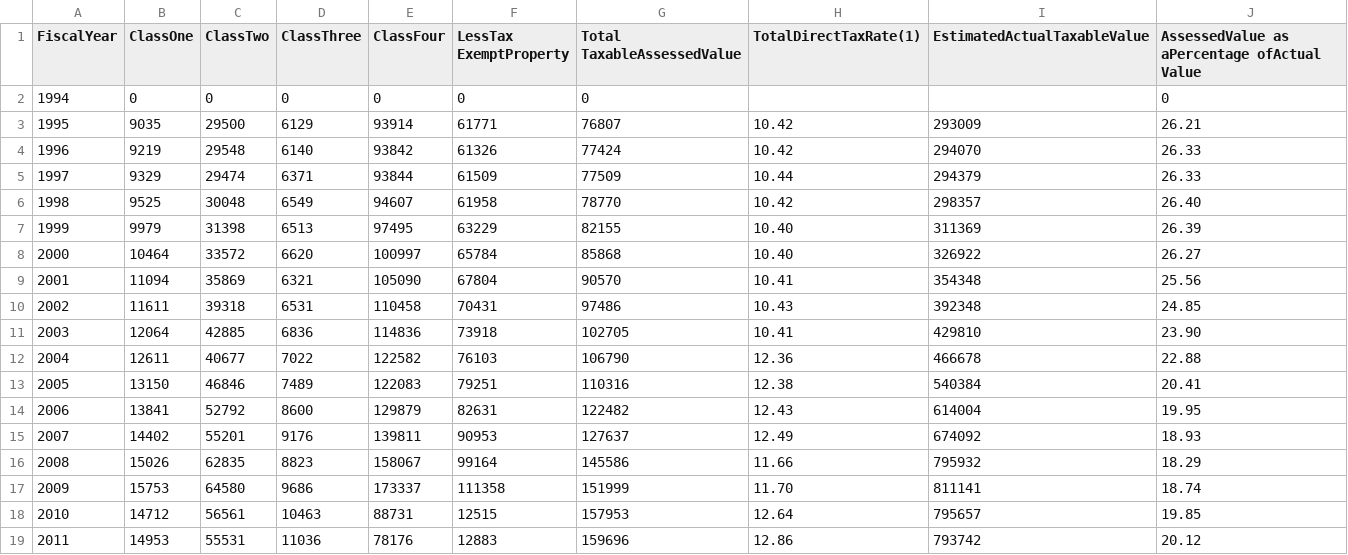
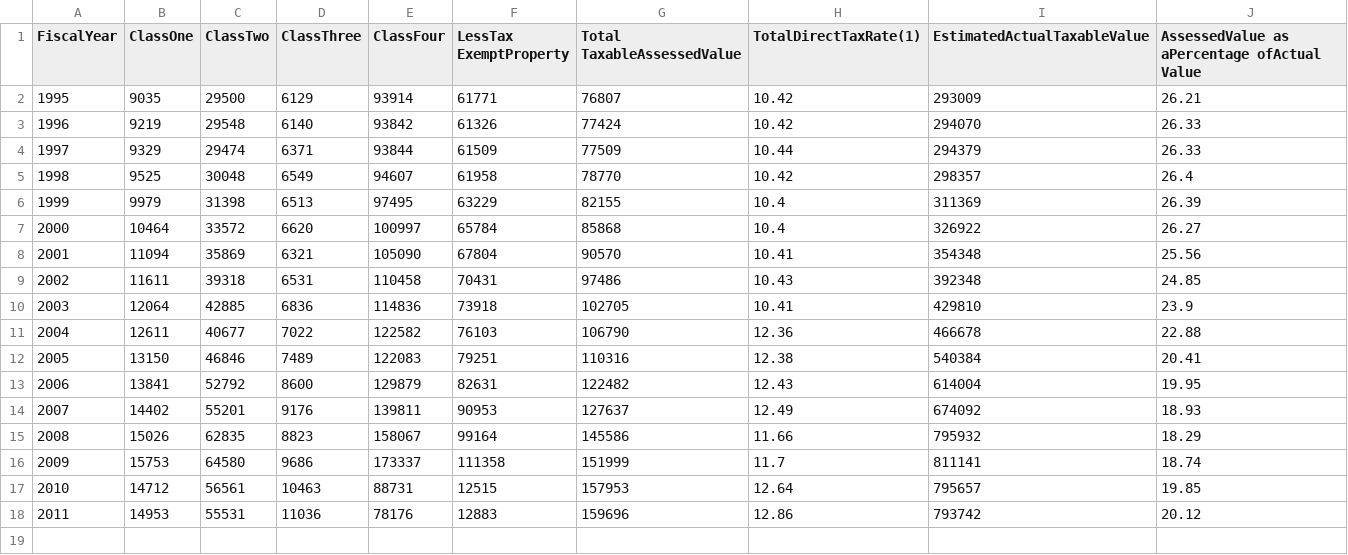
Before and after one commit to vasili4/Checkbook, a CSV file: checkbook/DB scripts/Trends data/trends_assesed_estimated_actual_taxable_property.csv, drawn as a sheet; removed rows and columns are numbered as before the commit, all else as after; the diff names each change by its address in the sheet, - before the commit and + after, or states it on an @@ line.

Commit message:
NYCCHKBK-587 wrong ticket number
git-svn-id: https://omb-dashboardplatform.reisys.com:10039/NYC_Checkbook_2_0/Database@2134 948744eb-f611-4f28-8820-250fb6d8f47d

Former-commit-id: ea7e156278fe20c080944fde4125417125652147

```diff
--- a/checkbook/DB scripts/Trends data/trends_assesed_estimated_actual_taxable_property.csv
+++ b/checkbook/DB scripts/Trends data/trends_assesed_estimated_actual_taxable_property.csv
-row 2: 1994 | 0 | 0 | 0 | 0 | 0 | 0 |  |  | 0
-J5: 26.40
+J5: 26.4
-H6:H7 (TotalDirectTaxRate(1)): 10.40
+H6:H7 (TotalDirectTaxRate(1)): 10.4
-J10: 23.90
+J10: 23.9
-H16 (TotalDirectTaxRate(1)): 11.70
+H16 (TotalDirectTaxRate(1)): 11.7
```
